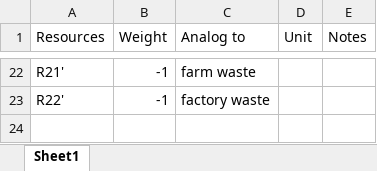
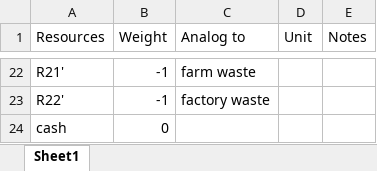
Before and after one commit to aaronw99/ai_project, an Excel workbook: resources.xlsx, sheet Sheet1, drawn as a sheet; only a part is shown, gaps mark what is left out; values as stored, in another font and other column widths than the file's, no borders; the diff names each change by its address in the sheet, - before the commit and + after, or states it on an @@ line.

```diff
--- a/resources.xlsx (sheet Sheet1)
+++ b/resources.xlsx (sheet Sheet1)
+row 24: cash | 0
```
Also changed, not shown: 14 other files.
